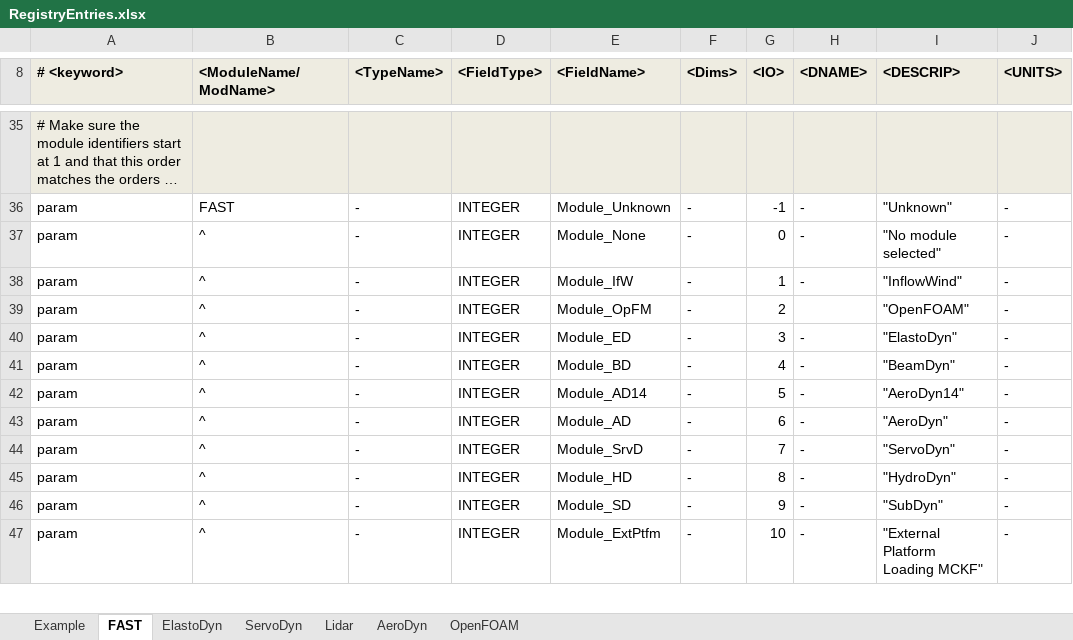
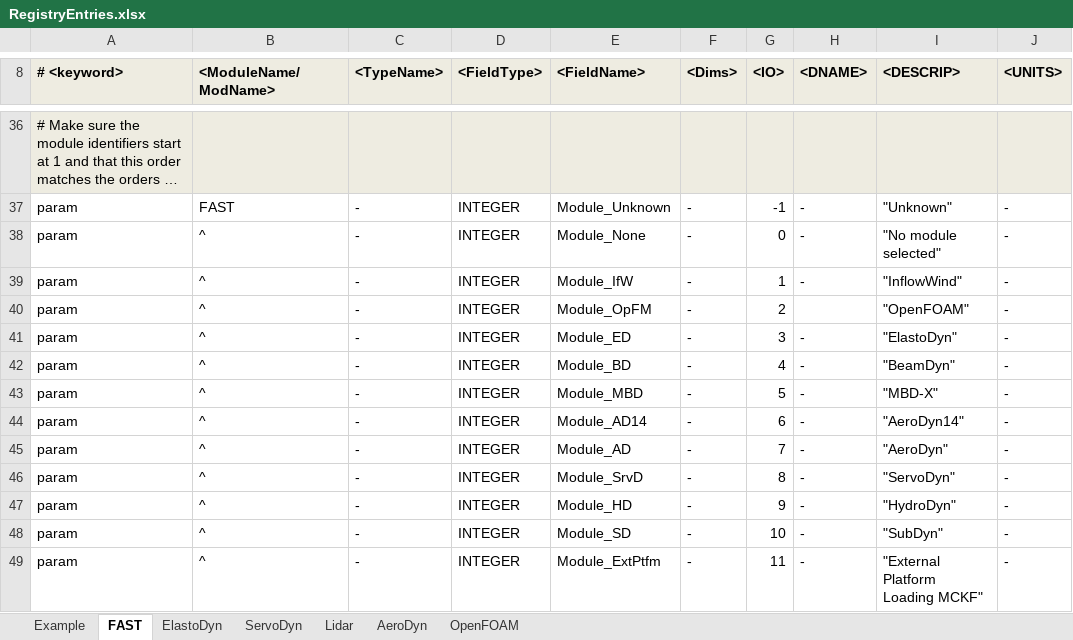
Before and after one commit to old-NWTC/FAST, an Excel workbook: Source/RegistryEntries.xlsx, sheet FAST, drawn as a sheet; only a part is shown, gaps mark what is left out; long unchanged cells end in …; values as stored, in another font and other column widths than the file's, no borders; conditional formats not drawn; addresses are those after the commit; the diff covers the shown part only; the diff names each change by its address in the sheet, - before the commit and + after, or states it on an @@ line.

Commit message:
Updated for FAST.Farm
- set up potential to not use the AbortErrLev from primary FAST input file (override it with value in FAST.Farm's input file)
- allowed external rootname from ExternInit data instead of getting the rootname from the FAST primary input file name
- added a turbine # description to potentially print with the simStatus and/or RunTimes

```diff
--- a/Source/RegistryEntries.xlsx (sheet FAST)
+++ b/Source/RegistryEntries.xlsx (sheet FAST)
+row 43: param | ^ | - | INTEGER | Module_MBD | - | 5 | - | "MBD-X" | -
-G44 (<IO>): 5
+G44 (<IO>): 6
-G45 (<IO>): 6
+G45 (<IO>): 7
-G46 (<IO>): 7
+G46 (<IO>): 8
-G47 (<IO>): 8
+G47 (<IO>): 9
-G48 (<IO>): 9
+G48 (<IO>): 10
-G49 (<IO>): 10
+G49 (<IO>): 11
```
Also changed, not shown: 3 added rows and 8 edited cells elsewhere in this sheet, sheet ElastoDyn, 7 other files.
